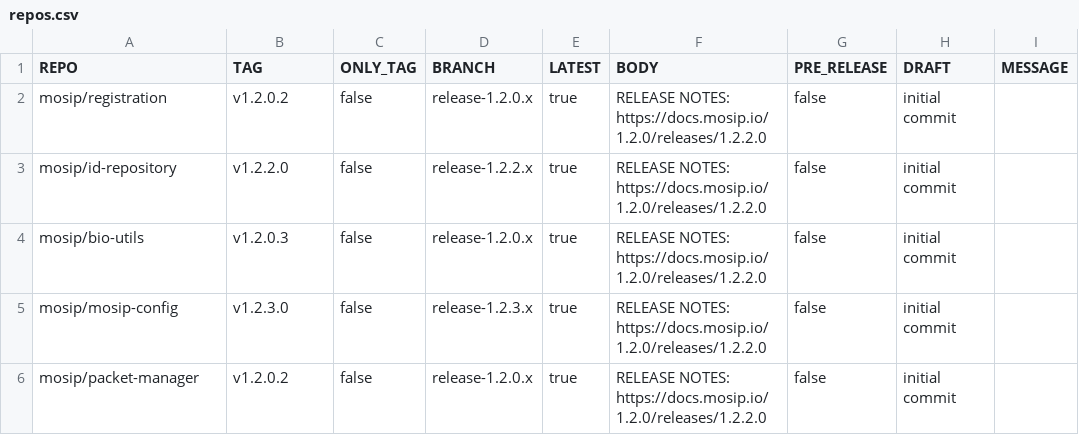
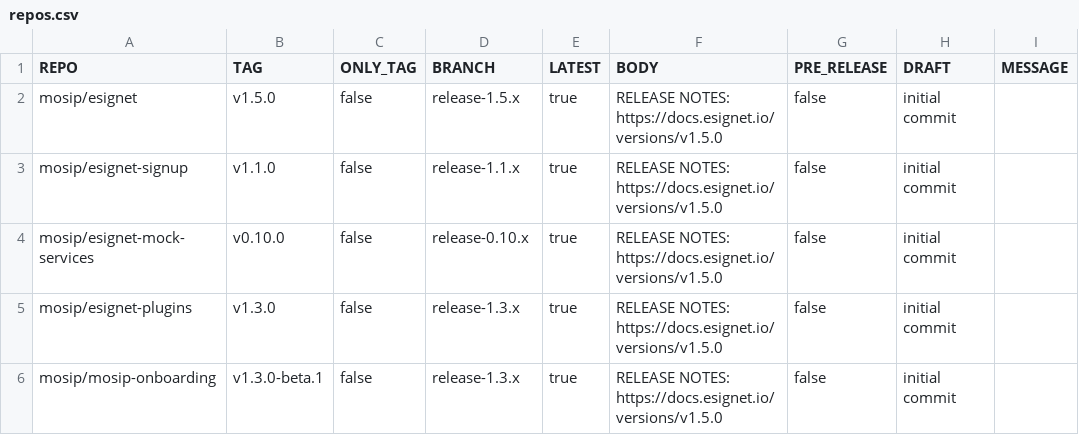
Before and after one commit to mosip/release-script, a CSV file: release/gh_release/repos.csv, drawn as a sheet.

Commit message:
[DSD-6947] esignet 1.5.0 release changes
Signed-off-by: Praful Rakhade <prafulrakhade02@gmail.com>

```diff
--- a/release/gh_release/repos.csv
+++ b/release/gh_release/repos.csv
@@ -1,6 +1,6 @@
 REPO,TAG,ONLY_TAG,BRANCH,LATEST,BODY,PRE_RELEASE,DRAFT,MESSAGE
-mosip/registration,v1.2.0.2,false,release-1.2.0.x,true,RELEASE NOTES: https://docs.mosip.io/1.2.0/releases/1.2.2.0,false,initial commit
-mosip/id-repository,v1.2.2.0,false,release-1.2.2.x,true,RELEASE NOTES: https://docs.mosip.io/1.2.0/releases/1.2.2.0,false,initial commit
-mosip/bio-utils,v1.2.0.3,false,release-1.2.0.x,true,RELEASE NOTES: https://docs.mosip.io/1.2.0/releases/1.2.2.0,false,initial commit
-mosip/mosip-config,v1.2.3.0,false,release-1.2.3.x,true,RELEASE NOTES: https://docs.mosip.io/1.2.0/releases/1.2.2.0,false,initial commit
-mosip/packet-manager,v1.2.0.2,false,release-1.2.0.x,true,RELEASE NOTES: https://docs.mosip.io/1.2.0/releases/1.2.2.0,false,initial commit
+mosip/esignet,v1.5.0,false,release-1.5.x,true,RELEASE NOTES: https://docs.esignet.io/versions/v1.5.0,false,initial commit
+mosip/esignet-signup,v1.1.0,false,release-1.1.x,true,RELEASE NOTES: https://docs.esignet.io/versions/v1.5.0,false,initial commit
+mosip/esignet-mock-services,v0.10.0,false,release-0.10.x,true,RELEASE NOTES: https://docs.esignet.io/versions/v1.5.0,false,initial commit
+mosip/esignet-plugins,v1.3.0,false,release-1.3.x,true,RELEASE NOTES: https://docs.esignet.io/versions/v1.5.0,false,initial commit
+mosip/mosip-onboarding,v1.3.0-beta.1,false,release-1.3.x,true,RELEASE NOTES: https://docs.esignet.io/versions/v1.5.0,false,initial commit
```
